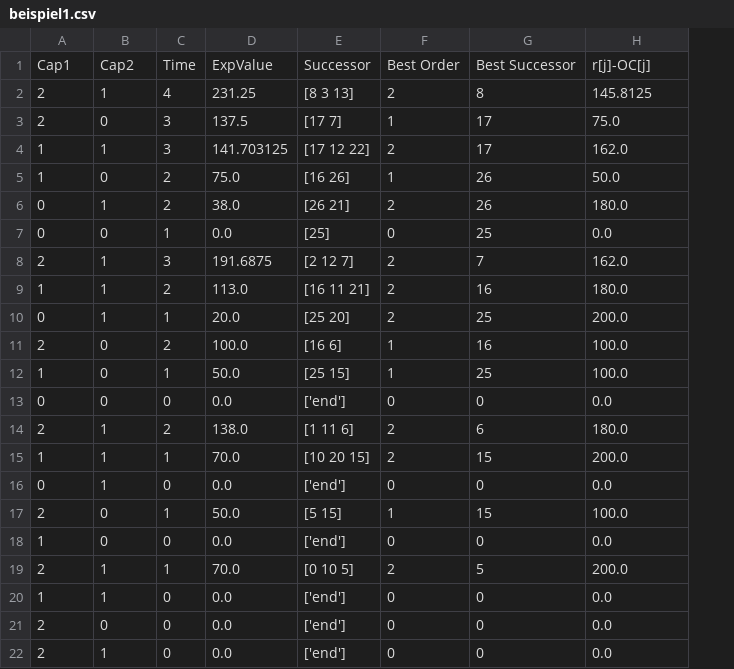
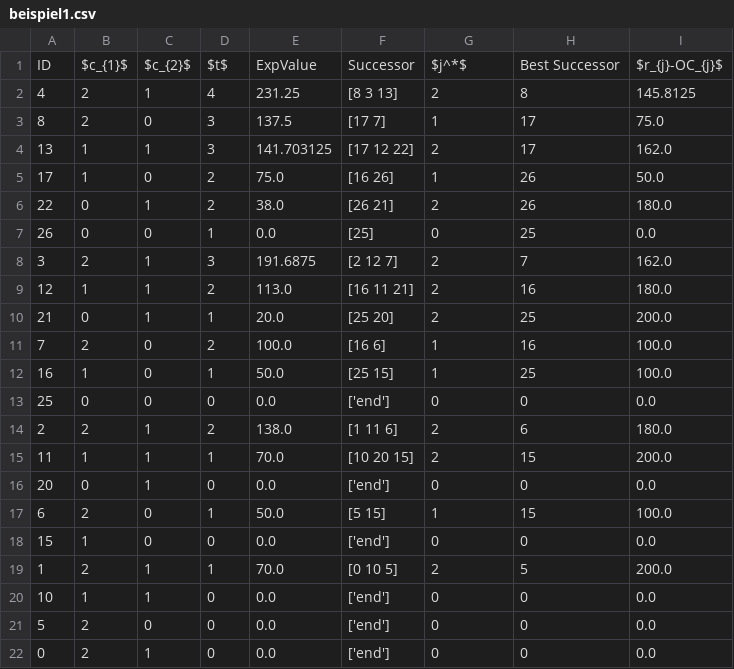
Before and after one commit to rb4k/MA-DP, a CSV file: Data/beispiel1.csv, drawn as a sheet; removed rows and columns are numbered as before the commit, all else as after; the diff names each change by its address in the sheet, - before the commit and + after, or states it on an @@ line.

```diff
--- a/Data/beispiel1.csv
+++ b/Data/beispiel1.csv
+column A, rows 2-22: 4 | 8 | 13 | 17 | 22 | 26 | 3 | 12 | 21 | 7 | 16 | 25 | 2 | 11 | 20 | 6 | 15 | 1 | 10 | 5 | 0
-row 1: Cap1 | Cap2 | Time | ExpValue | Successor | Best Order | Best Successor | r[j]-OC[j]
+row 1: ID | $c_{1}$ | $c_{2}$ | $t$ | ExpValue | Successor | $j^*$ | Best Successor | $r_{j}-OC_{j}$
```
Also changed, not shown: Data/beispiel2.csv, 9 other files.
